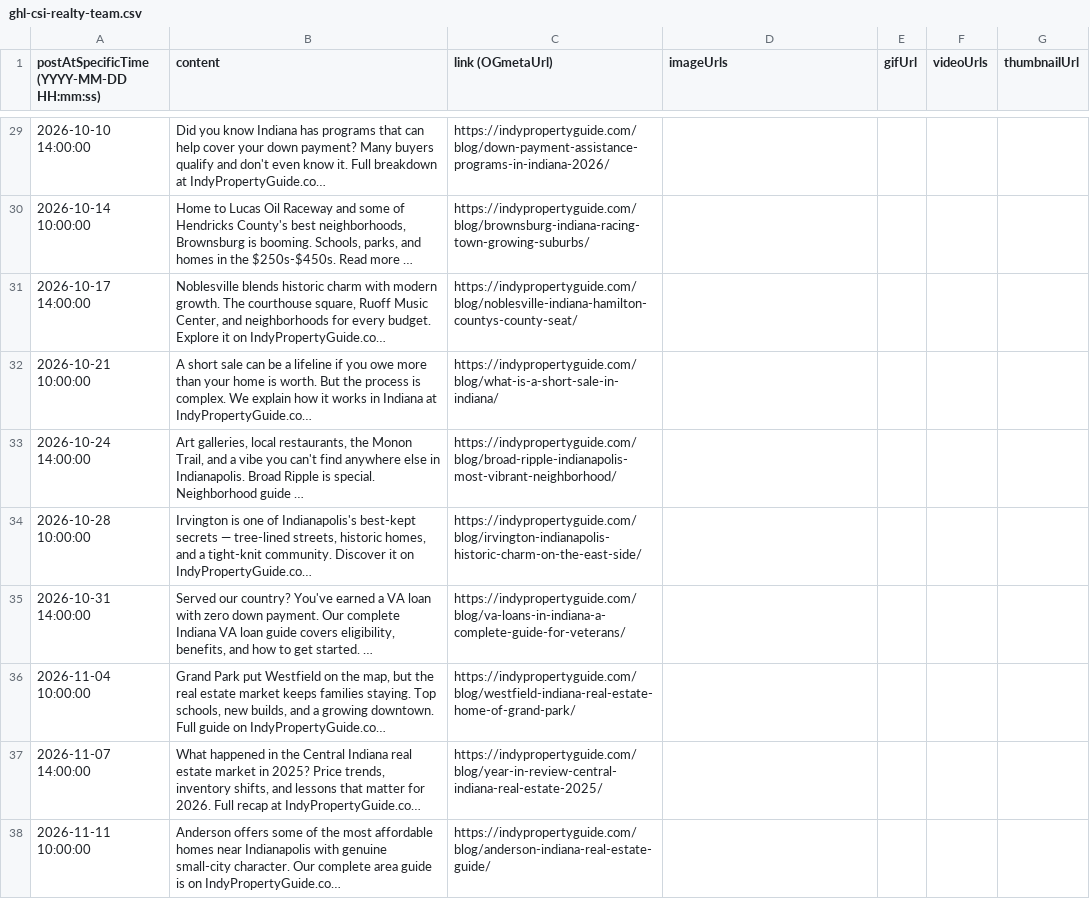
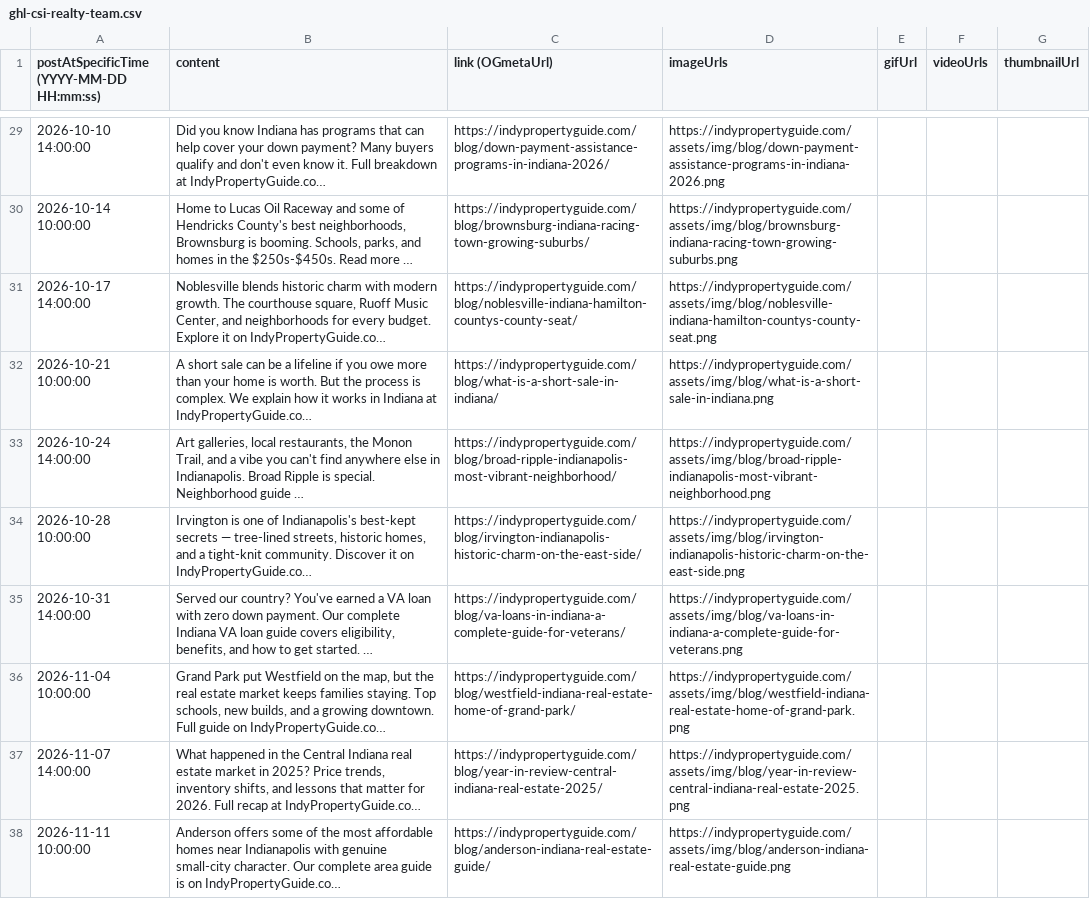
Before and after one commit to thedanielcope-byte/yrl-indy-property-guide, a CSV file: social/ghl-csi-realty-team.csv, drawn as a sheet; only a part is shown, gaps mark what is left out; long unchanged cells end in …; the diff covers the shown part only; the diff names each change by its address in the sheet, - before the commit and + after, or states it on an @@ line.

```diff
--- a/social/ghl-csi-realty-team.csv
+++ b/social/ghl-csi-realty-team.csv
-D29 (imageUrls): (empty)
+D29 (imageUrls): https://indypropertyguide.com/assets/img/blog/down-payment-assistance-programs-in-indiana-2026.png
-D30 (imageUrls): (empty)
+D30 (imageUrls): https://indypropertyguide.com/assets/img/blog/brownsburg-indiana-racing-town-growing-suburbs.png
-D31 (imageUrls): (empty)
+D31 (imageUrls): https://indypropertyguide.com/assets/img/blog/noblesville-indiana-hamilton-countys-county-seat.png
-D32 (imageUrls): (empty)
+D32 (imageUrls): https://indypropertyguide.com/assets/img/blog/what-is-a-short-sale-in-indiana.png
-D33 (imageUrls): (empty)
+D33 (imageUrls): https://indypropertyguide.com/assets/img/blog/broad-ripple-indianapolis-most-vibrant-neighborhood.png
-D34 (imageUrls): (empty)
+D34 (imageUrls): https://indypropertyguide.com/assets/img/blog/irvington-indianapolis-historic-charm-on-the-east-side.png
-D35 (imageUrls): (empty)
+D35 (imageUrls): https://indypropertyguide.com/assets/img/blog/va-loans-in-indiana-a-complete-guide-for-veterans.png
-D36 (imageUrls): (empty)
+D36 (imageUrls): https://indypropertyguide.com/assets/img/blog/westfield-indiana-real-estate-home-of-grand-park.png
-D37 (imageUrls): (empty)
+D37 (imageUrls): https://indypropertyguide.com/assets/img/blog/year-in-review-central-indiana-real-estate-2025.png
-D38 (imageUrls): (empty)
+D38 (imageUrls): https://indypropertyguide.com/assets/img/blog/anderson-indiana-real-estate-guide.png
```
Also changed, not shown: 37 edited cells elsewhere in this file, social/ghl-your-realty-link.csv.
